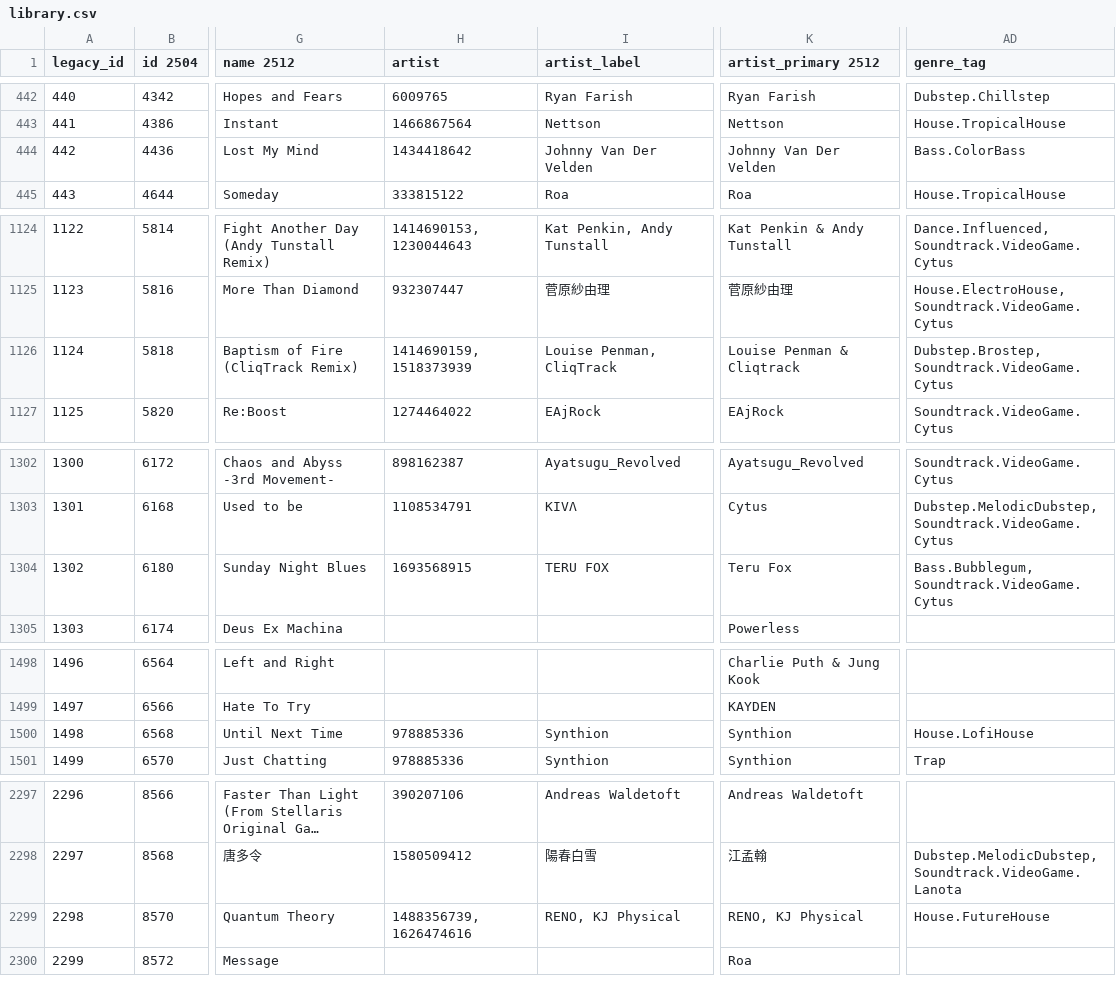
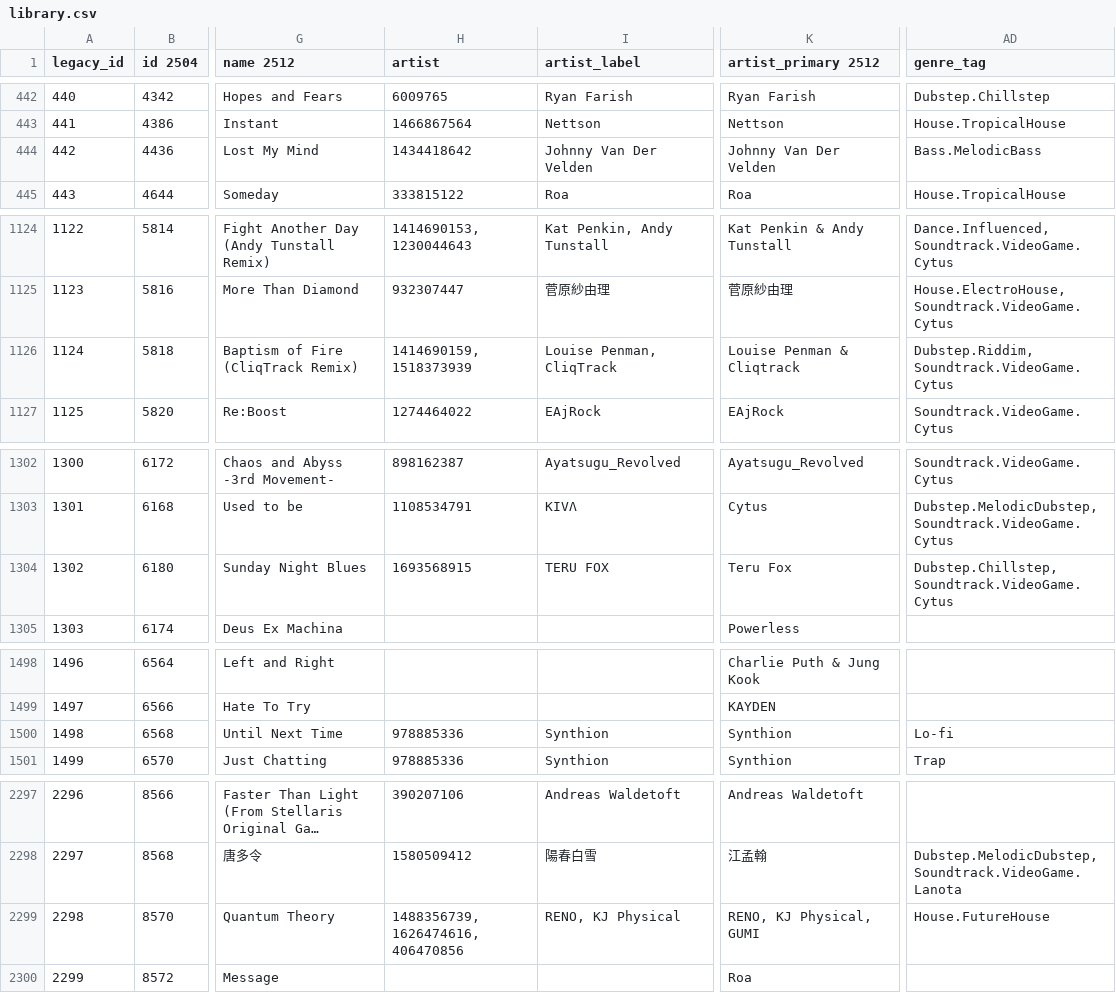
Before and after one commit to taipeinative/music-summary, a CSV file: data/.legacy/library.csv, drawn as a sheet; only a part is shown, gaps mark what is left out; long unchanged cells end in …; the diff covers the shown part only; the diff names each change by its address in the sheet, - before the commit and + after, or states it on an @@ line.

Commit message:
chore(backend): adjust exisiting subgenres
* Modified: `doc\dev\Design Guidelines.md`, the schemata were updated.
* Modified: `backend\py\music_db\typing.py`, removed `BASS_BUBBLEGUM` and `HOUSE_COLOR`, while added `BASS_MELODIC`, `HOUSE_AMBIENT`, `LOFI`, `ROCK_SOFT` and `SYNTHWAVE`.

```diff
--- a/data/.legacy/library.csv
+++ b/data/.legacy/library.csv
-AD444 (genre_tag): Bass.ColorBass
+AD444 (genre_tag): Bass.MelodicBass
-AD1126 (genre_tag): Dubstep.Brostep, Soundtrack.VideoGame.Cytus
+AD1126 (genre_tag): Dubstep.Riddim, Soundtrack.VideoGame.Cytus
-AD1304 (genre_tag): Bass.Bubblegum, Soundtrack.VideoGame.Cytus
+AD1304 (genre_tag): Dubstep.Chillstep, Soundtrack.VideoGame.Cytus
-AD1500 (genre_tag): House.LofiHouse
+AD1500 (genre_tag): Lo-fi
-H2299 (artist): 1488356739, 1626474616
+H2299 (artist): 1488356739, 1626474616, 406470856
-K2299 (artist_primary 2512): RENO, KJ Physical
+K2299 (artist_primary 2512): RENO, KJ Physical, GUMI
```
Also changed, not shown: 28 edited cells elsewhere in this file, 3 other files.
